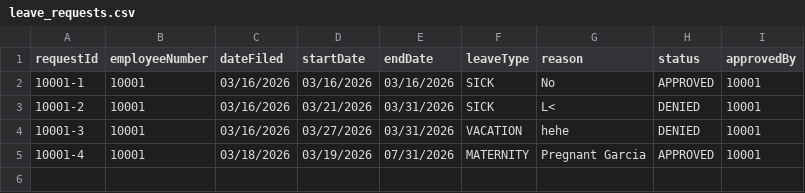
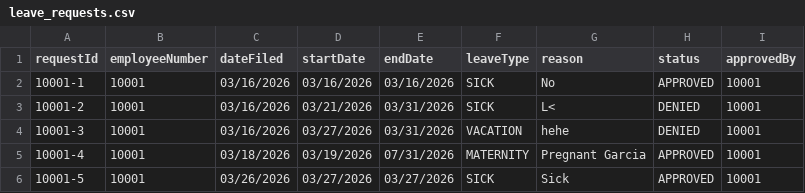
Before and after one commit to Ducktavian/motorPH-OOP, a CSV file: data/leave_requests.csv, drawn as a sheet; the diff names each change by its address in the sheet, - before the commit and + after, or states it on an @@ line.

```diff
--- a/data/leave_requests.csv
+++ b/data/leave_requests.csv
+row 6: 10001-5 | 10001 | 03/26/2026 | 03/27/2026 | 03/27/2026 | SICK | Sick | APPROVED | 10001
```
Also changed, not shown: data/attendance.csv, data/employees.csv, 15 other files.
